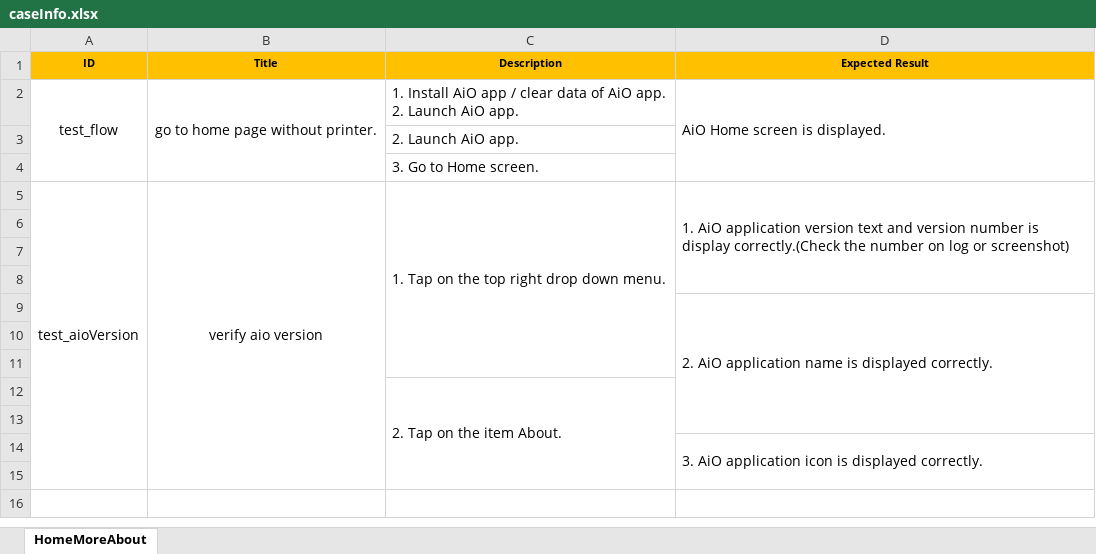
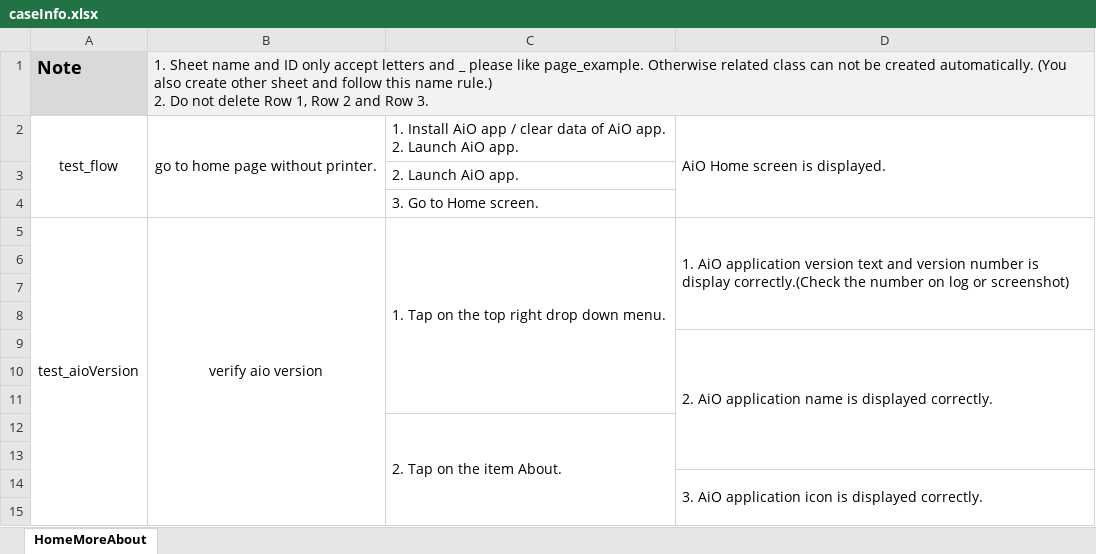
Before and after one commit to LuffyAutomation/AutoTestPass, an Excel workbook: templates/PLACEHOLDER/data/android/caseInfo.xlsx, sheet HomeMoreAbout, drawn as a sheet; values as stored, in another font and other column widths than the file's, no borders; conditional formats not drawn; removed rows and columns are numbered as before the commit, all else as after; ↵ is a line break in a cell; the diff names each change by its address in the sheet, - before the commit and + after, or states it on an @@ line.

```diff
--- a/templates/PLACEHOLDER/data/android/caseInfo.xlsx (sheet HomeMoreAbout)
+++ b/templates/PLACEHOLDER/data/android/caseInfo.xlsx (sheet HomeMoreAbout)
-row 1: ID | Title | Description | Expected Result
+row 1: Note | 1. Sheet name and ID only accept letters and _ please like page_example. Otherwise related class can not be created automatically. (You also create other sheet and follow this name rule.) ↵ 2. Do not delete Row 1, Row 2 and Row 3.
```
Also changed, not shown: hidden cells, 23 other files.
